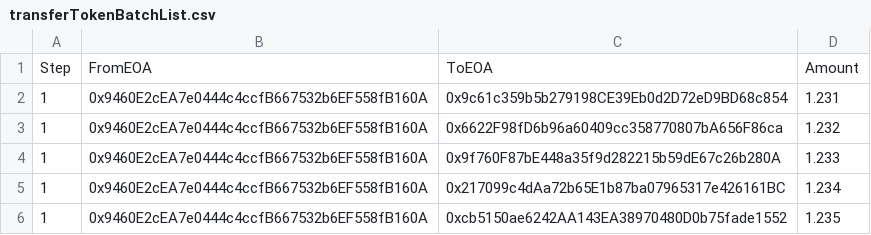
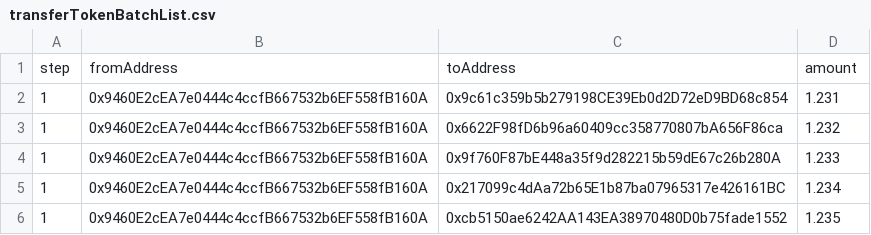
Before and after one commit to flitsky/batchTransferAdmin, a CSV file: transferTokenBatchList.csv, drawn as a sheet; removed rows and columns are numbered as before the commit, all else as after; the diff names each change by its address in the sheet, - before the commit and + after, or states it on an @@ line.

```diff
--- a/transferTokenBatchList.csv
+++ b/transferTokenBatchList.csv
-row 1: Step | FromEOA | ToEOA | Amount
+row 1: step | fromAddress | toAddress | amount
```
Also changed, not shown: transferCoinBatchList.csv, 4 other files.
